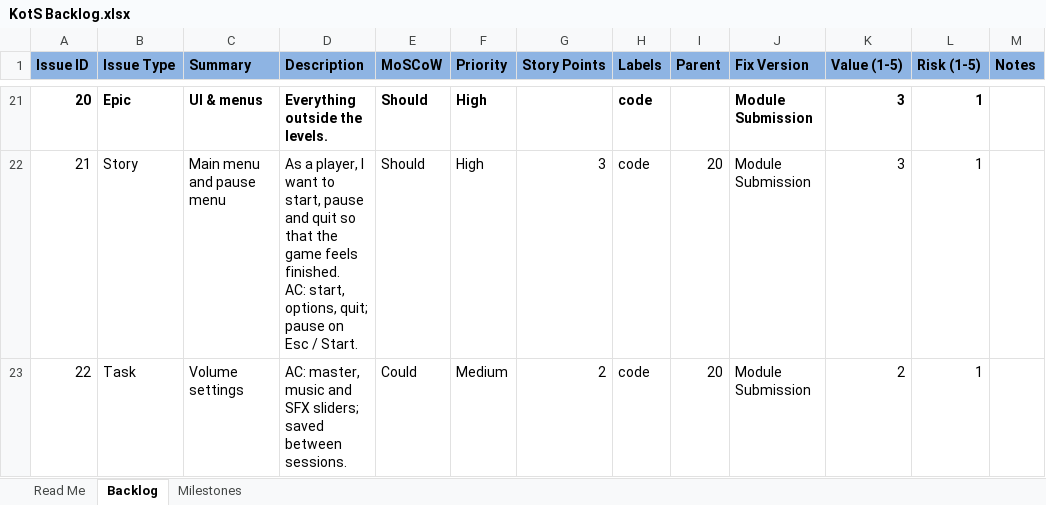
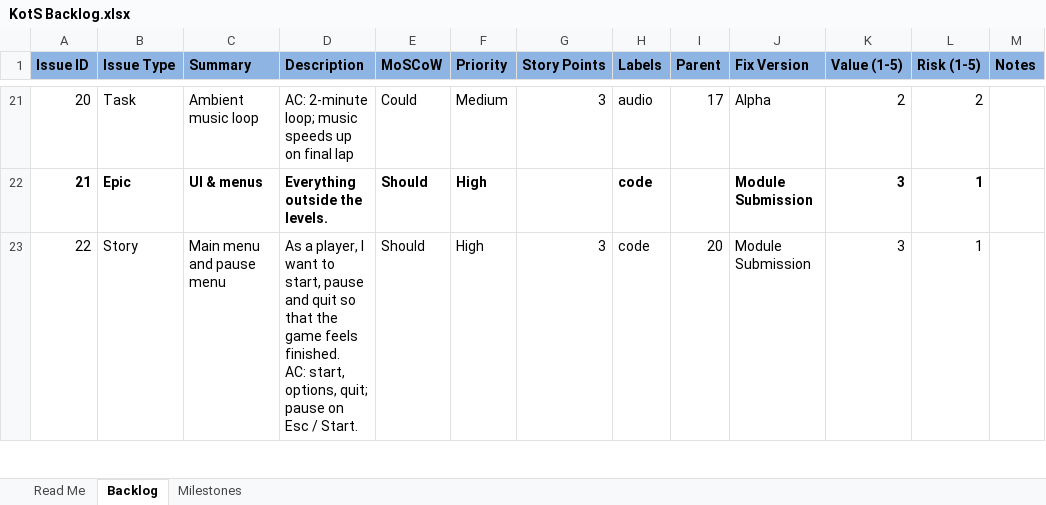
Before and after one commit to AJBurasai/King-of-The-Sea, an Excel workbook: KotS Backlog.xlsx, sheet Backlog, drawn as a sheet; only a part is shown, gaps mark what is left out; values as stored, in another font and other column widths than the file's, no borders; conditional formats and table styles not drawn; ↵ is a line break in a cell; the diff covers the shown part only; the diff names each change by its address in the sheet, - before the commit and + after, or states it on an @@ line.

```diff
--- a/KotS Backlog.xlsx (sheet Backlog)
+++ b/KotS Backlog.xlsx (sheet Backlog)
-A21:F21 bold: on
+A21:F21 bold: off
-B21 (Issue Type): Epic
+B21 (Issue Type): Task
-C21 (Summary): UI & menus
+C21 (Summary): Ambient music loop
-D21 (Description): Everything outside the levels.
+D21 (Description): AC: 2-minute loop; music speeds up on final lap
-E21 (MoSCoW): Should
+E21 (MoSCoW): Could
-F21 (Priority): High
+F21 (Priority): Medium
-G21 (Story Points): (empty)
+G21 (Story Points): 3
-H21 (Labels): code
+H21 (Labels): audio
-H21 bold: on
+H21 bold: off
-I21 (Parent): (empty)
+I21 (Parent): 17
-J21 (Fix Version): Module Submission
+J21 (Fix Version): Alpha
-J21:L21 bold: on
+J21:L21 bold: off
-K21 (Value (1-5)): 3
+K21 (Value (1-5)): 2
-L21 (Risk (1-5)): 1
+L21 (Risk (1-5)): 2
-A22:F22 bold: off
+A22:F22 bold: on
-B22 (Issue Type): Story
+B22 (Issue Type): Epic
-C22 (Summary): Main menu and pause menu
+C22 (Summary): UI & menus
-D22 (Description): As a player, I want to start, pause and quit so that the game feels finished. ↵ AC: start, options, quit; pause on Esc / Start.
+D22 (Description): Everything outside the levels.
-G22 (Story Points): 3
+G22 (Story Points): (empty)
-H22 bold: off
+H22 bold: on
-I22 (Parent): 20
+I22 (Parent): (empty)
-J22:L22 bold: off
+J22:L22 bold: on
-B23 (Issue Type): Task
+B23 (Issue Type): Story
-C23 (Summary): Volume settings
+C23 (Summary): Main menu and pause menu
-D23 (Description): AC: master, music and SFX sliders; saved between sessions.
+D23 (Description): As a player, I want to start, pause and quit so that the game feels finished. ↵ AC: start, options, quit; pause on Esc / Start.
-E23 (MoSCoW): Could
+E23 (MoSCoW): Should
-F23 (Priority): Medium
+F23 (Priority): High
-G23 (Story Points): 2
+G23 (Story Points): 3
-K23 (Value (1-5)): 2
+K23 (Value (1-5)): 3
```
Also changed, not shown: 55 edited cells and cell formats elsewhere in this sheet, sheet Milestones, 1 other file.
